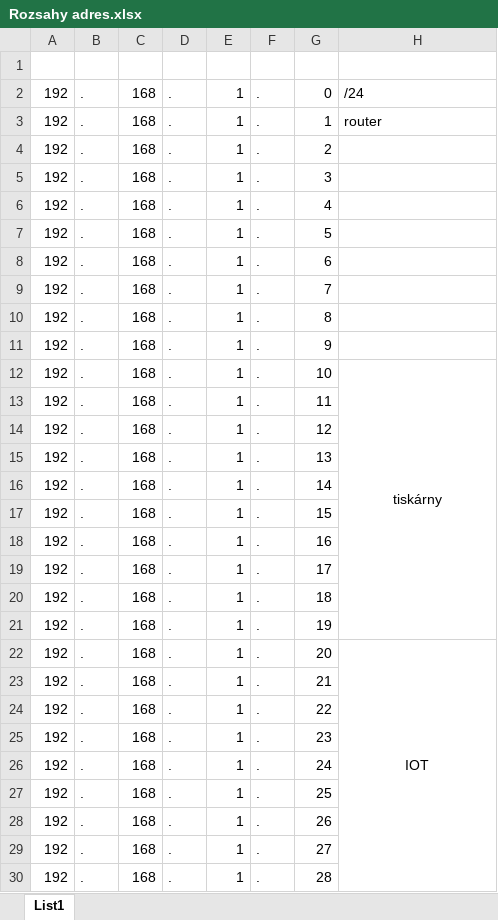
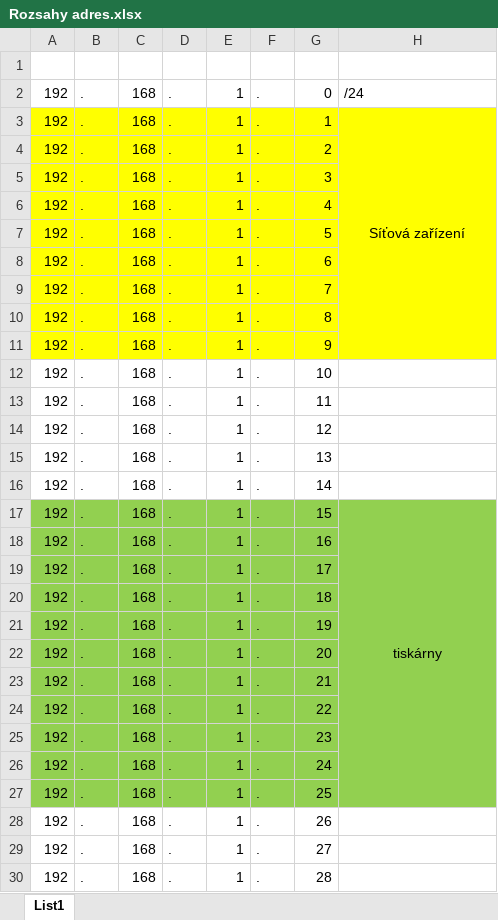
Before and after one commit to xatom01/Maturitni-prace, an Excel workbook: Rozsahy adres.xlsx, sheet List1, drawn as a sheet; only a part is shown; values as stored, in another font and other column widths than the file's, no borders; the diff covers the shown part only; the diff names each change by its address in the sheet, - before the commit and + after, or states it on an @@ line.

```diff
--- a/Rozsahy adres.xlsx (sheet List1)
+++ b/Rozsahy adres.xlsx (sheet List1)
-A3:H11 fill: none
+A3:H11 fill: #FFFF00
-H3: router
+H3: Síťová zařízení
-H3 alignment: left
+H3 alignment: center
+H3:H11 merged
-H12: tiskárny
+H12: (empty)
-H12:H21 merged
-A17:H27 fill: none
+A17:H27 fill: #92D050
-H17: (empty)
+H17: tiskárny
+H17:H27 merged
-H22: IOT
+H22: (empty)
-H22:H41 merged
```
Also changed, not shown: 2 edited cells, cell formats and merged cells elsewhere in this sheet, 15 other files.
